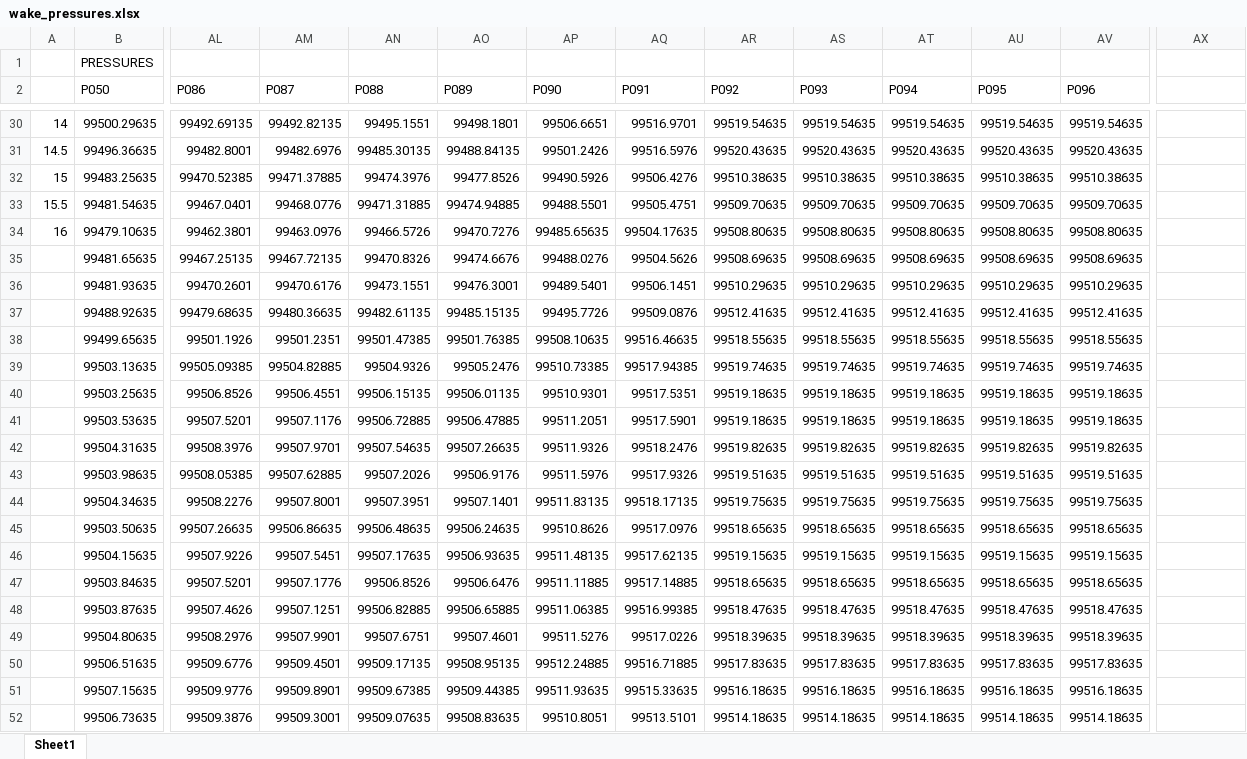
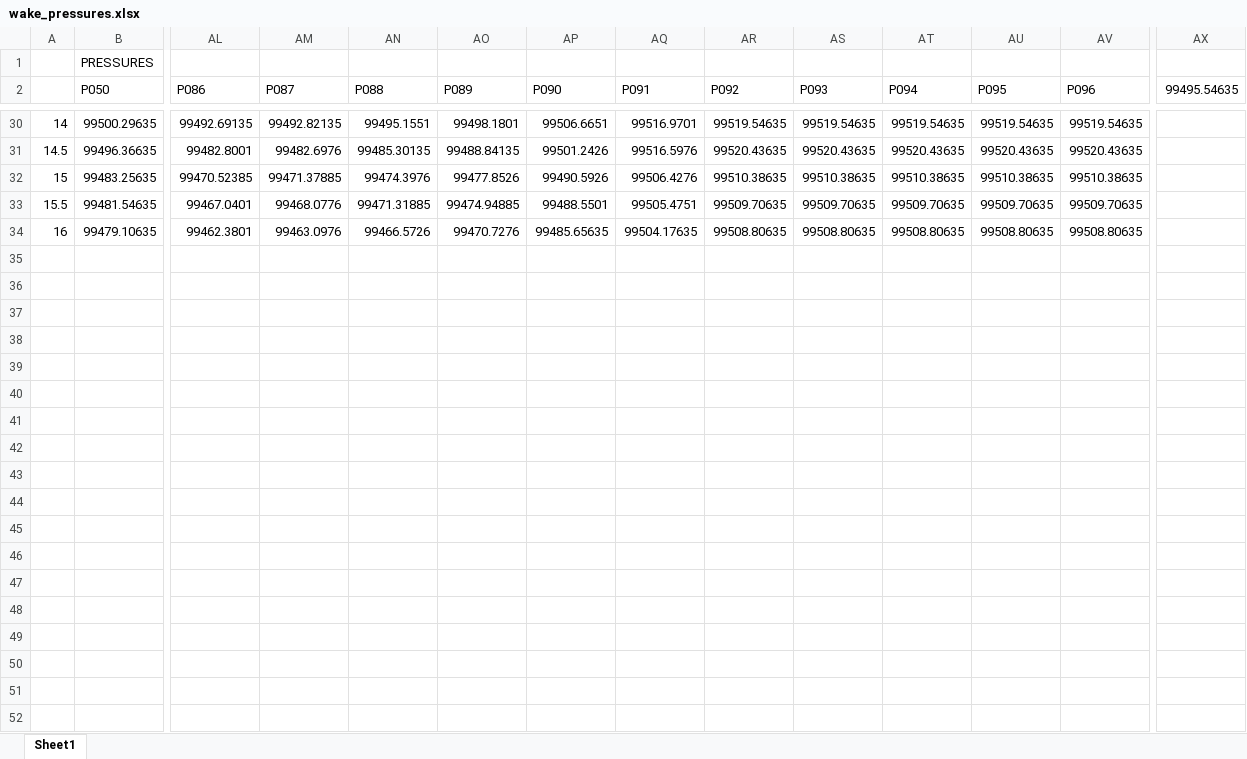
Before and after one commit to MacPos35/2D-Wind-Tunnel, an Excel workbook: DATA_ANALYSIS/wake_pressures.xlsx, sheet Sheet1, drawn as a sheet; only a part is shown, gaps mark what is left out; values as stored, in another font and other column widths than the file's, no borders; removed rows and columns are numbered as before the commit, all else as after; rows hold the shown columns only; the diff covers the shown part only; the diff names each change by its address in the sheet, - before the commit and + after, or states it on an @@ line.

Commit message:
Wake Rake Drag

```diff
--- a/DATA_ANALYSIS/wake_pressures.xlsx (sheet Sheet1)
+++ b/DATA_ANALYSIS/wake_pressures.xlsx (sheet Sheet1)
-AX2: (empty)
+AX2: 99495.54635
-row 35:  | 99481.65635 | 99467.25135 | 99467.72135 | 99470.8326 | 99474.6676 | 99488.0276 | 99504.5626 | 99508.69635 | 99508.69635 | 99508.69635 | 99508.69635 | 99508.69635
-row 36:  | 99481.93635 | 99470.2601 | 99470.6176 | 99473.1551 | 99476.3001 | 99489.5401 | 99506.1451 | 99510.29635 | 99510.29635 | 99510.29635 | 99510.29635 | 99510.29635
-row 37:  | 99488.92635 | 99479.68635 | 99480.36635 | 99482.61135 | 99485.15135 | 99495.7726 | 99509.0876 | 99512.41635 | 99512.41635 | 99512.41635 | 99512.41635 | 99512.41635
-row 38:  | 99499.65635 | 99501.1926 | 99501.2351 | 99501.47385 | 99501.76385 | 99508.10635 | 99516.46635 | 99518.55635 | 99518.55635 | 99518.55635 | 99518.55635 | 99518.55635
-row 39:  | 99503.13635 | 99505.09385 | 99504.82885 | 99504.9326 | 99505.2476 | 99510.73385 | 99517.94385 | 99519.74635 | 99519.74635 | 99519.74635 | 99519.74635 | 99519.74635
-row 40:  | 99503.25635 | 99506.8526 | 99506.4551 | 99506.15135 | 99506.01135 | 99510.9301 | 99517.5351 | 99519.18635 | 99519.18635 | 99519.18635 | 99519.18635 | 99519.18635
-row 41:  | 99503.53635 | 99507.5201 | 99507.1176 | 99506.72885 | 99506.47885 | 99511.2051 | 99517.5901 | 99519.18635 | 99519.18635 | 99519.18635 | 99519.18635 | 99519.18635
-row 42:  | 99504.31635 | 99508.3976 | 99507.9701 | 99507.54635 | 99507.26635 | 99511.9326 | 99518.2476 | 99519.82635 | 99519.82635 | 99519.82635 | 99519.82635 | 99519.82635
-row 43:  | 99503.98635 | 99508.05385 | 99507.62885 | 99507.2026 | 99506.9176 | 99511.5976 | 99517.9326 | 99519.51635 | 99519.51635 | 99519.51635 | 99519.51635 | 99519.51635
-row 44:  | 99504.34635 | 99508.2276 | 99507.8001 | 99507.3951 | 99507.1401 | 99511.83135 | 99518.17135 | 99519.75635 | 99519.75635 | 99519.75635 | 99519.75635 | 99519.75635
-row 45:  | 99503.50635 | 99507.26635 | 99506.86635 | 99506.48635 | 99506.24635 | 99510.8626 | 99517.0976 | 99518.65635 | 99518.65635 | 99518.65635 | 99518.65635 | 99518.65635
-row 46:  | 99504.15635 | 99507.9226 | 99507.5451 | 99507.17635 | 99506.93635 | 99511.48135 | 99517.62135 | 99519.15635 | 99519.15635 | 99519.15635 | 99519.15635 | 99519.15635
-row 47:  | 99503.84635 | 99507.5201 | 99507.1776 | 99506.8526 | 99506.6476 | 99511.11885 | 99517.14885 | 99518.65635 | 99518.65635 | 99518.65635 | 99518.65635 | 99518.65635
-row 48:  | 99503.87635 | 99507.4626 | 99507.1251 | 99506.82885 | 99506.65885 | 99511.06385 | 99516.99385 | 99518.47635 | 99518.47635 | 99518.47635 | 99518.47635 | 99518.47635
-row 49:  | 99504.80635 | 99508.2976 | 99507.9901 | 99507.6751 | 99507.4601 | 99511.5276 | 99517.0226 | 99518.39635 | 99518.39635 | 99518.39635 | 99518.39635 | 99518.39635
-row 50:  | 99506.51635 | 99509.6776 | 99509.4501 | 99509.17135 | 99508.95135 | 99512.24885 | 99516.71885 | 99517.83635 | 99517.83635 | 99517.83635 | 99517.83635 | 99517.83635
-row 51:  | 99507.15635 | 99509.9776 | 99509.8901 | 99509.67385 | 99509.44385 | 99511.93635 | 99515.33635 | 99516.18635 | 99516.18635 | 99516.18635 | 99516.18635 | 99516.18635
-row 52:  | 99506.73635 | 99509.3876 | 99509.3001 | 99509.07635 | 99508.83635 | 99510.8051 | 99513.5101 | 99514.18635 | 99514.18635 | 99514.18635 | 99514.18635 | 99514.18635
```
Also changed, not shown: 1 added row and 5 removed rows elsewhere in this sheet, DATA_ANALYSIS/wake_velocities.xlsx.
